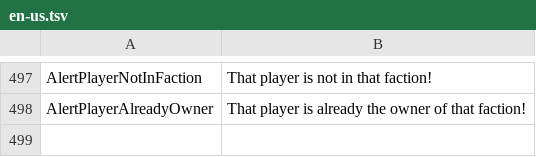
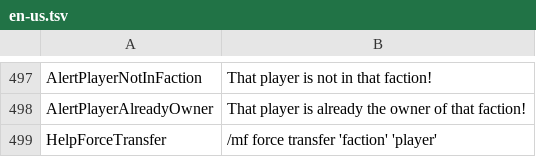
Before and after one commit to Dans-Plugins/Medieval-Factions, a TSV file: src/main/resources/en-us.tsv, drawn as a sheet; only a part is shown, gaps mark what is left out.

Commit message:
added HelpForceTransfer message

```diff
--- a/src/main/resources/en-us.tsv
+++ b/src/main/resources/en-us.tsv
@@ -498 +498,2 @@ AlertPlayerNotInFaction	That player is not in that faction!
 AlertPlayerAlreadyOwner	That player is already the owner of that faction!
+HelpForceTransfer	/mf force transfer 'faction' 'player'
```
Also changed, not shown: src/main/resources/test.tsv, 1 other file.
